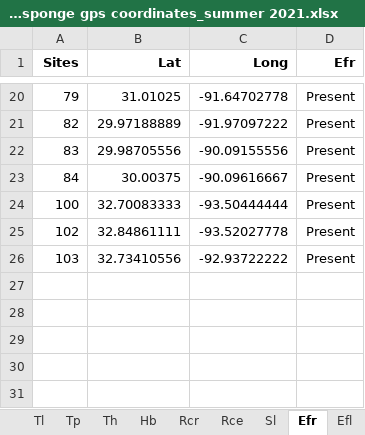
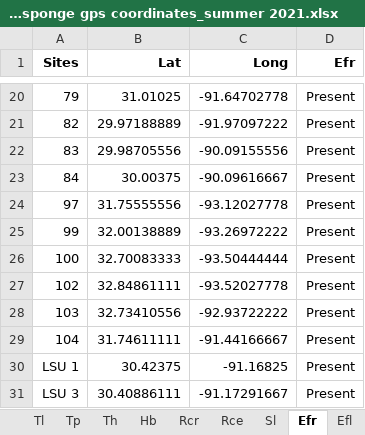
Before and after one commit to marymiller2/spongehunters, an Excel workbook: map_data_files/Miller_sponge gps coordinates_summer 2021.xlsx, sheet Efr, drawn as a sheet; only a part is shown, gaps mark what is left out; values as stored, in another font and other column widths than the file's, no borders; the diff names each change by its address in the sheet, - before the commit and + after, or states it on an @@ line.

```diff
--- a/map_data_files/Miller_sponge gps coordinates_summer 2021.xlsx (sheet Efr)
+++ b/map_data_files/Miller_sponge gps coordinates_summer 2021.xlsx (sheet Efr)
+row 24: 97 | 31.75555556 | -93.12027778 | Present
+row 25: 99 | 32.00138889 | -93.26972222 | Present
+row 29: 104 | 31.74611111 | -91.44166667 | Present
+row 30: LSU 1 | 30.42375 | -91.16825 | Present
+row 31: LSU 3 | 30.40886111 | -91.17291667 | Present
```
Also changed, not shown: sheet All Sites, sheet Tl, sheet Sl, sheet Rr, sheet Tp, sheet Th, 7 other files.
